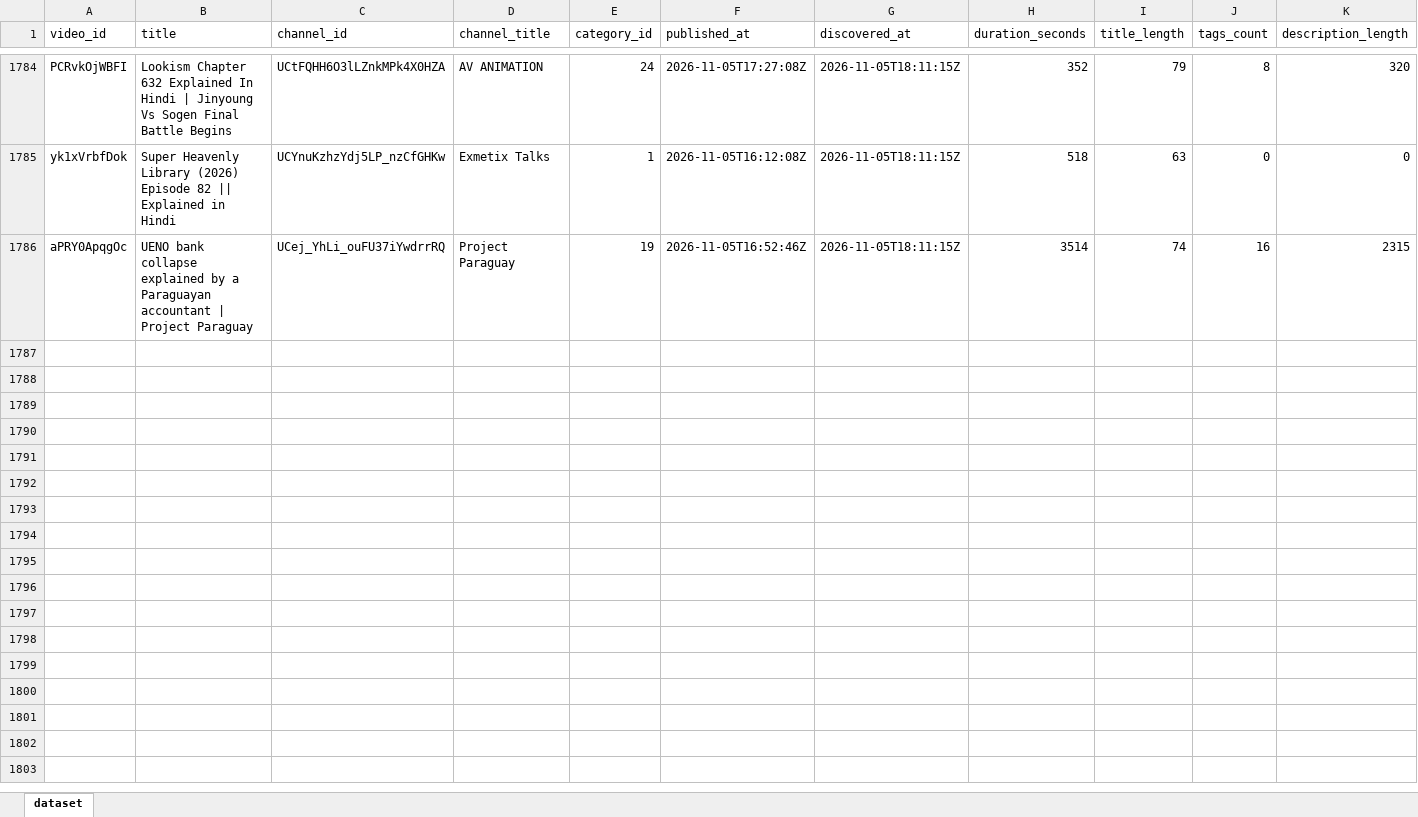
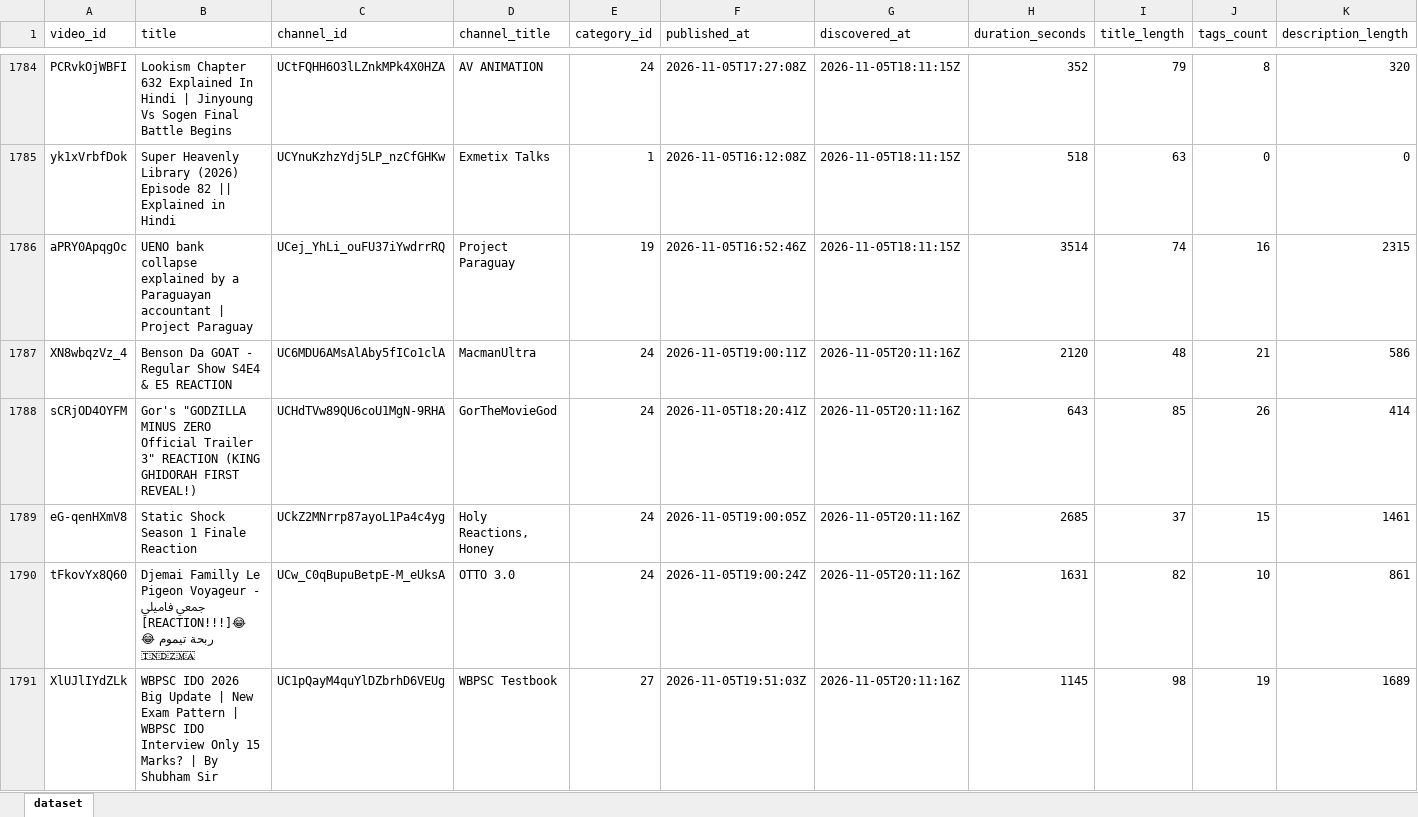
Before and after one commit to stamatis02/Bachelor-Thesislast, an Excel workbook: youtube_predictive_datasetss.xlsx, sheet dataset, drawn as a sheet; only a part is shown, gaps mark what is left out; values as stored, in another font and other column widths than the file's, no borders; rows hold the shown columns only; the diff covers the shown part only; the diff names each change by its address in the sheet, - before the commit and + after, or states it on an @@ line.

```diff
--- a/youtube_predictive_datasetss.xlsx (sheet dataset)
+++ b/youtube_predictive_datasetss.xlsx (sheet dataset)
+row 1787: XN8wbqzVz_4 | Benson Da GOAT - Regular Show S4E4 & E5 REACTION | UC6MDU6AMsAlAby5fICo1clA | MacmanUltra | 24 | 2026-11-05T19:00:11Z | 2026-11-05T20:11:16Z | 2120 | 48 | 21 | 586
+row 1788: sCRjOD4OYFM | Gor's "GODZILLA MINUS ZERO Official Trailer 3" REACTION (KING GHIDORAH FIRST REVEAL!) | UCHdTVw89QU6coU1MgN-9RHA | GorTheMovieGod | 24 | 2026-11-05T18:20:41Z | 2026-11-05T20:11:16Z | 643 | 85 | 26 | 414
+row 1789: eG-qenHXmV8 | Static Shock Season 1 Finale Reaction | UCkZ2MNrrp87ayoL1Pa4c4yg | Holy Reactions, Honey | 24 | 2026-11-05T19:00:05Z | 2026-11-05T20:11:16Z | 2685 | 37 | 15 | 1461
+row 1790: tFkovYx8Q60 | Djemai Familly Le Pigeon Voyageur - جمعي فاميلي [REACTION!!!]😂 ربحة تيموم 😂 🇹🇳🇩🇿🇲🇦 | UCw_C0qBupuBetpE-M_eUksA | OTTO 3.0 | 24 | 2026-11-05T19:00:24Z | 2026-11-05T20:11:16Z | 1631 | 82 | 10 | 861
+row 1791: XlUJlIYdZLk | WBPSC IDO 2026 Big Update | New Exam Pattern | WBPSC IDO Interview Only 15 Marks? | By Shubham Sir | UC1pQayM4quYlDZbrhD6VEUg | WBPSC Testbook | 27 | 2026-11-05T19:51:03Z | 2026-11-05T20:11:16Z | 1145 | 98 | 19 | 1689
```
Also changed, not shown: 13 added rows and 390 edited cells elsewhere in this sheet, 5 other files.
